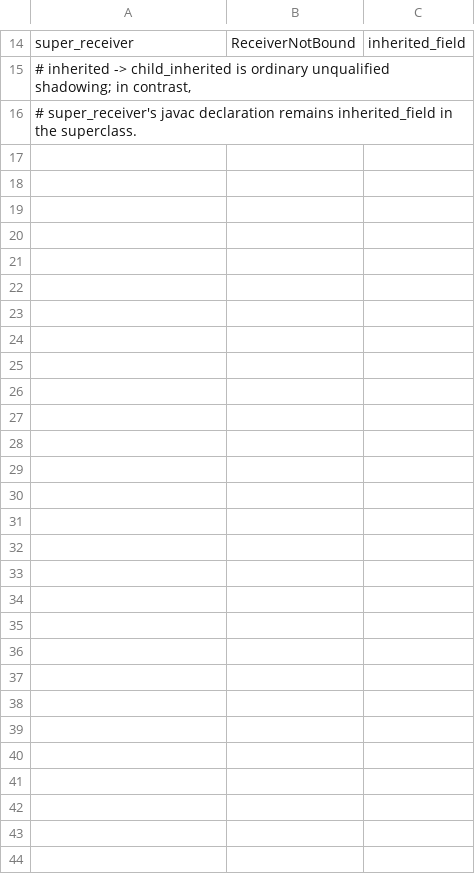
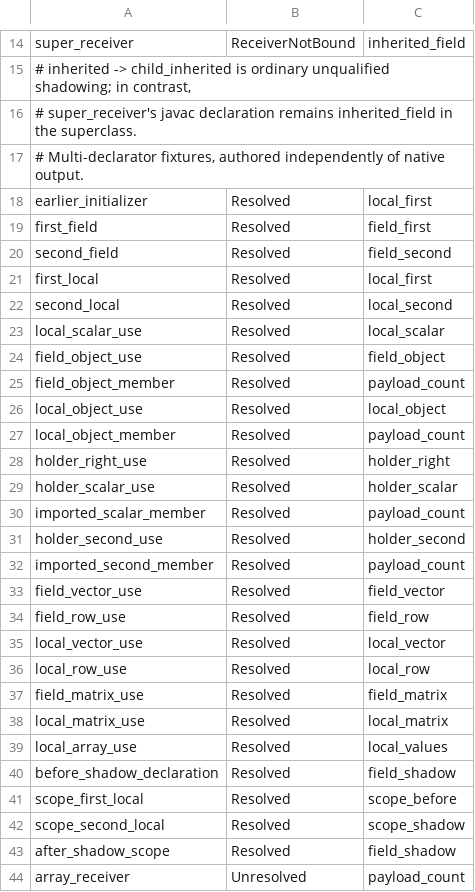
Before and after one commit to yangkangbug/java-analyzer-rs, a TSV file: dev-tools/oracle/expected.tsv, drawn as a sheet; only a part is shown, gaps mark what is left out; the diff names each change by its address in the sheet, - before the commit and + after, or states it on an @@ line.

Commit message:
fix: index every variable declarator with independent array shape

```diff
--- a/dev-tools/oracle/expected.tsv
+++ b/dev-tools/oracle/expected.tsv
+row 17: # Multi-declarator fixtures, authored independently of native output.
+row 18: earlier_initializer | Resolved | local_first
+row 19: first_field | Resolved | field_first
+row 20: second_field | Resolved | field_second
+row 21: first_local | Resolved | local_first
+row 22: second_local | Resolved | local_second
+row 23: local_scalar_use | Resolved | local_scalar
+row 24: field_object_use | Resolved | field_object
+row 25: field_object_member | Resolved | payload_count
+row 26: local_object_use | Resolved | local_object
+row 27: local_object_member | Resolved | payload_count
+row 28: holder_right_use | Resolved | holder_right
+row 29: holder_scalar_use | Resolved | holder_scalar
+row 30: imported_scalar_member | Resolved | payload_count
+row 31: holder_second_use | Resolved | holder_second
+row 32: imported_second_member | Resolved | payload_count
+row 33: field_vector_use | Resolved | field_vector
+row 34: field_row_use | Resolved | field_row
+row 35: local_vector_use | Resolved | local_vector
+row 36: local_row_use | Resolved | local_row
+row 37: field_matrix_use | Resolved | field_matrix
+row 38: local_matrix_use | Resolved | local_matrix
+row 39: local_array_use | Resolved | local_values
+row 40: before_shadow_declaration | Resolved | field_shadow
+row 41: scope_first_local | Resolved | scope_before
+row 42: scope_second_local | Resolved | scope_shadow
+row 43: after_shadow_scope | Resolved | field_shadow
+row 44: array_receiver | Unresolved | payload_count
```
Also changed, not shown: examples/real_source/queries.tsv, examples/real_source/targets.tsv, 15 other files.
